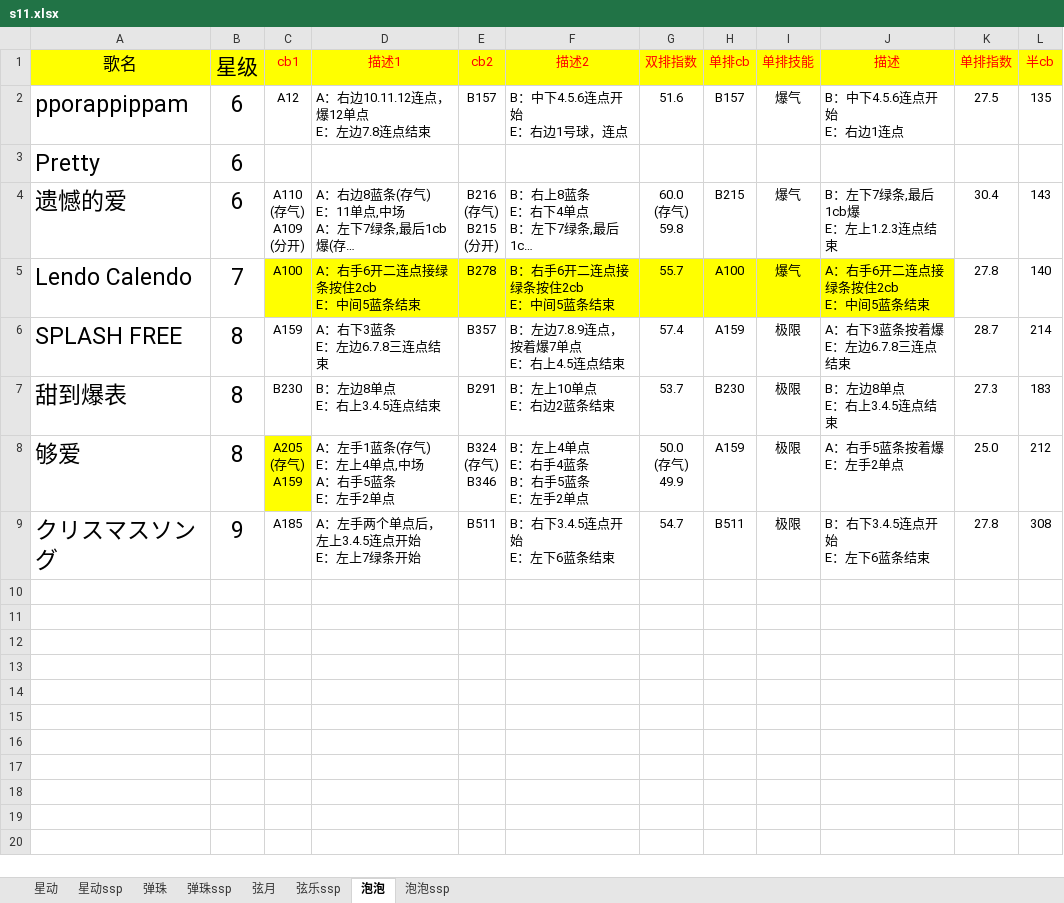
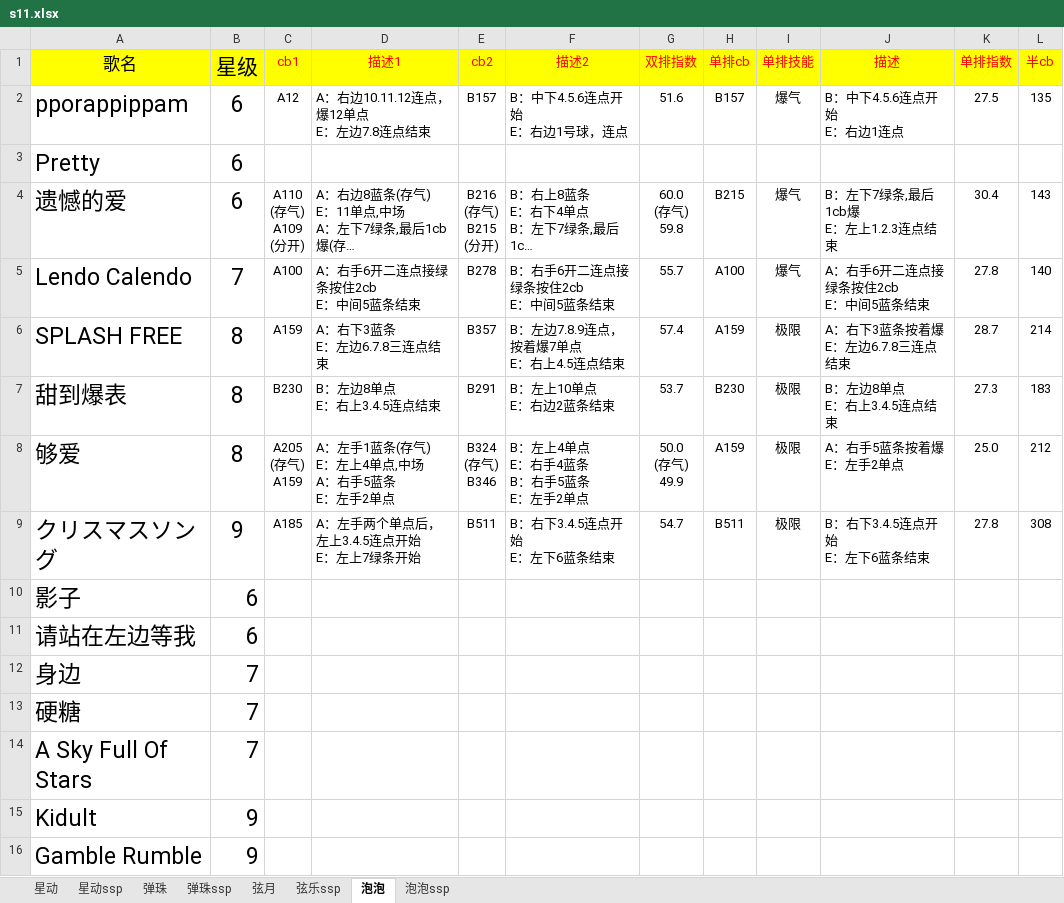
Before and after one commit to Photon26/py_xw, an Excel workbook: s11.xlsx, sheet 泡泡, drawn as a sheet; long unchanged cells end in …; values as stored, in another font and other column widths than the file's, no borders; the diff names each change by its address in the sheet, - before the commit and + after, or states it on an @@ line.

```diff
--- a/s11.xlsx (sheet 泡泡)
+++ b/s11.xlsx (sheet 泡泡)
-C5:J5 fill: #FFFF00
+C5:J5 fill: none
-C8 fill: #FFFF00
+C8 fill: none
+row 10: 影子 | 6
+row 11: 请站在左边等我 | 6
+row 12: 身边 | 7
+row 13: 硬糖 | 7
+row 14: A Sky Full Of Stars | 7
+row 15: Kidult | 9
+row 16: Gamble Rumble | 9
```
Also changed, not shown: sheet 泡泡ssp, sheet 弹珠, sheet 星动ssp, sheet 弹珠ssp, sheet 星动, sheet 弦乐ssp, 1 more sheet, 6 other files.
